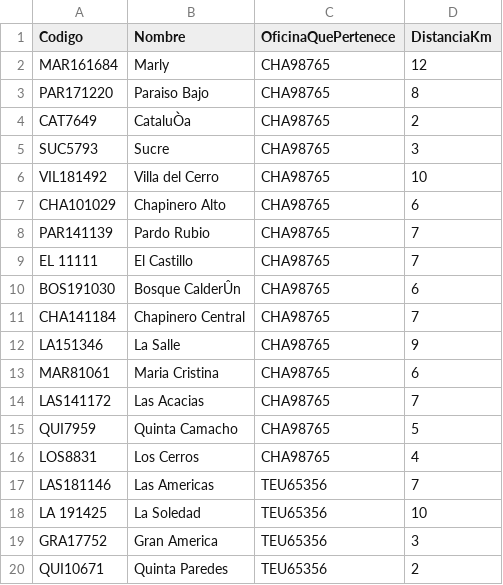
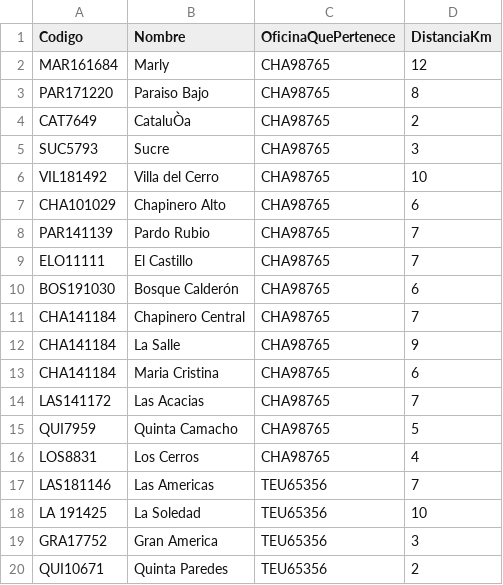
Before and after one commit to ValentinaY/PEstructuras, a CSV file: V3.0/data/reg.csv, drawn as a sheet; only a part is shown.

```diff
--- a/V3.0/data/reg.csv
+++ b/V3.0/data/reg.csv
@@ -8,7 +8,7 @@ CHA101029,Chapinero Alto,CHA98765,6
 PAR141139,Pardo Rubio,CHA98765,7
-EL 11111,El Castillo,CHA98765,7
-BOS191030,Bosque CalderÛn,CHA98765,6
+ELO11111,El Castillo,CHA98765,7
+BOS191030,Bosque Calderón,CHA98765,6
 CHA141184,Chapinero Central,CHA98765,7
-LA151346,La Salle,CHA98765,9
-MAR81061,Maria Cristina,CHA98765,6
+CHA141184,La Salle,CHA98765,9
+CHA141184,Maria Cristina,CHA98765,6
 LAS141172,Las Acacias,CHA98765,7
```
Also changed, not shown: V3.0/data/ofi.csv, V3.0/data/per.csv, 9 other files.
